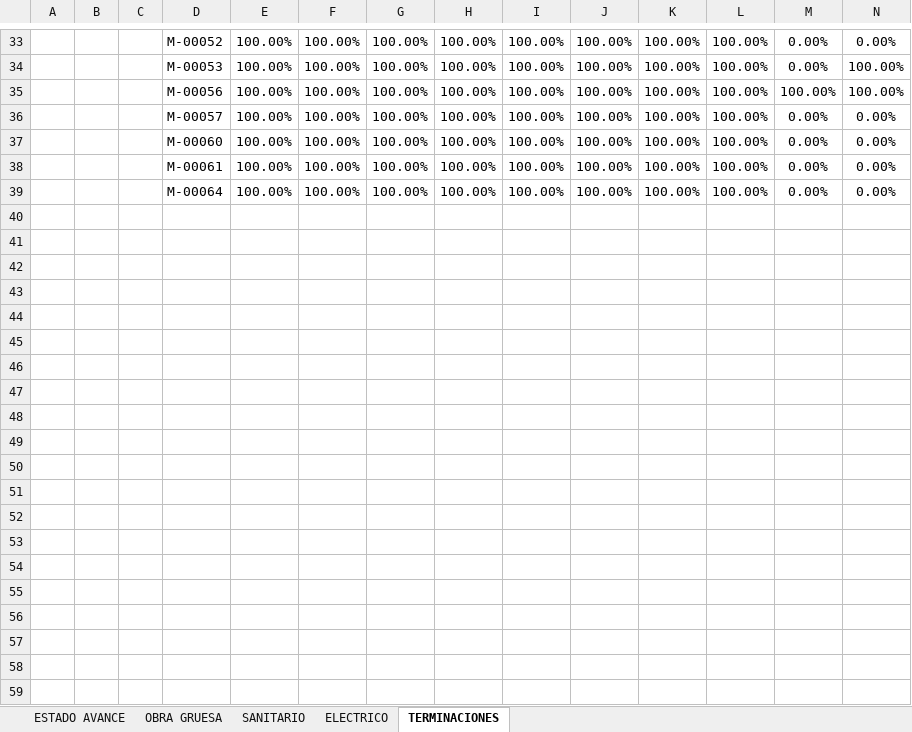
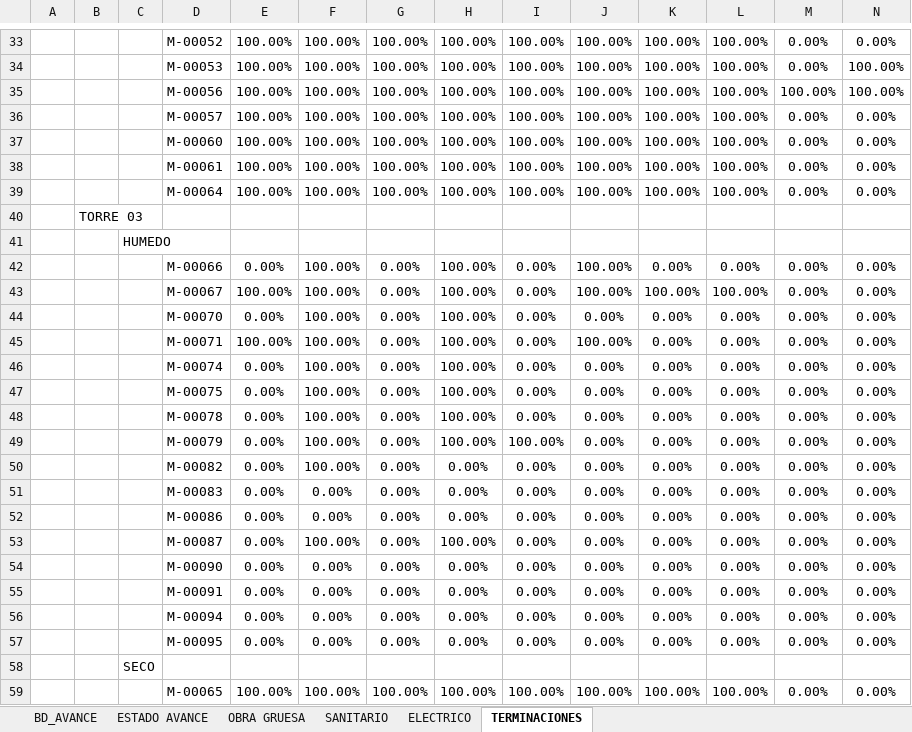
Before and after one commit to ArielPint/LA-CHACRA, an Excel workbook: data/avance.xlsx, sheet TERMINACIONES, drawn as a sheet; only a part is shown, gaps mark what is left out; values as stored, in another font and other column widths than the file's, no borders; charts and pictures and conditional formats not drawn; rows hold the shown columns only; the diff covers the shown part only; the diff names each change by its address in the sheet, - before the commit and + after, or states it on an @@ line.

```diff
--- a/data/avance.xlsx (sheet TERMINACIONES)
+++ b/data/avance.xlsx (sheet TERMINACIONES)
@@ sheet tab unhidden: BD_AVANCE @@
+row 40:  | TORRE 03
+row 41:  |  | HUMEDO
+row 42:  |  |  | M-00066 | 0.00% | 100.00% | 0.00% | 100.00% | 0.00% | 100.00% | 0.00% | 0.00% | 0.00% | 0.00%
+row 43:  |  |  | M-00067 | 100.00% | 100.00% | 0.00% | 100.00% | 0.00% | 100.00% | 100.00% | 100.00% | 0.00% | 0.00%
+row 44:  |  |  | M-00070 | 0.00% | 100.00% | 0.00% | 100.00% | 0.00% | 0.00% | 0.00% | 0.00% | 0.00% | 0.00%
+row 45:  |  |  | M-00071 | 100.00% | 100.00% | 0.00% | 100.00% | 0.00% | 100.00% | 0.00% | 0.00% | 0.00% | 0.00%
+row 46:  |  |  | M-00074 | 0.00% | 100.00% | 0.00% | 100.00% | 0.00% | 0.00% | 0.00% | 0.00% | 0.00% | 0.00%
+row 47:  |  |  | M-00075 | 0.00% | 100.00% | 0.00% | 100.00% | 0.00% | 0.00% | 0.00% | 0.00% | 0.00% | 0.00%
+row 48:  |  |  | M-00078 | 0.00% | 100.00% | 0.00% | 100.00% | 0.00% | 0.00% | 0.00% | 0.00% | 0.00% | 0.00%
+row 49:  |  |  | M-00079 | 0.00% | 100.00% | 0.00% | 100.00% | 100.00% | 0.00% | 0.00% | 0.00% | 0.00% | 0.00%
+row 50:  |  |  | M-00082 | 0.00% | 100.00% | 0.00% | 0.00% | 0.00% | 0.00% | 0.00% | 0.00% | 0.00% | 0.00%
+row 51:  |  |  | M-00083 | 0.00% | 0.00% | 0.00% | 0.00% | 0.00% | 0.00% | 0.00% | 0.00% | 0.00% | 0.00%
+row 52:  |  |  | M-00086 | 0.00% | 0.00% | 0.00% | 0.00% | 0.00% | 0.00% | 0.00% | 0.00% | 0.00% | 0.00%
+row 53:  |  |  | M-00087 | 0.00% | 100.00% | 0.00% | 100.00% | 0.00% | 0.00% | 0.00% | 0.00% | 0.00% | 0.00%
+row 54:  |  |  | M-00090 | 0.00% | 0.00% | 0.00% | 0.00% | 0.00% | 0.00% | 0.00% | 0.00% | 0.00% | 0.00%
+row 55:  |  |  | M-00091 | 0.00% | 0.00% | 0.00% | 0.00% | 0.00% | 0.00% | 0.00% | 0.00% | 0.00% | 0.00%
+row 56:  |  |  | M-00094 | 0.00% | 0.00% | 0.00% | 0.00% | 0.00% | 0.00% | 0.00% | 0.00% | 0.00% | 0.00%
+row 57:  |  |  | M-00095 | 0.00% | 0.00% | 0.00% | 0.00% | 0.00% | 0.00% | 0.00% | 0.00% | 0.00% | 0.00%
+row 58:  |  | SECO
+row 59:  |  |  | M-00065 | 100.00% | 100.00% | 100.00% | 100.00% | 100.00% | 100.00% | 100.00% | 100.00% | 0.00% | 0.00%
```
Also changed, not shown: 22 added rows elsewhere in this sheet, sheet ESTADO AVANCE, charts or pictures, 5 other files.
